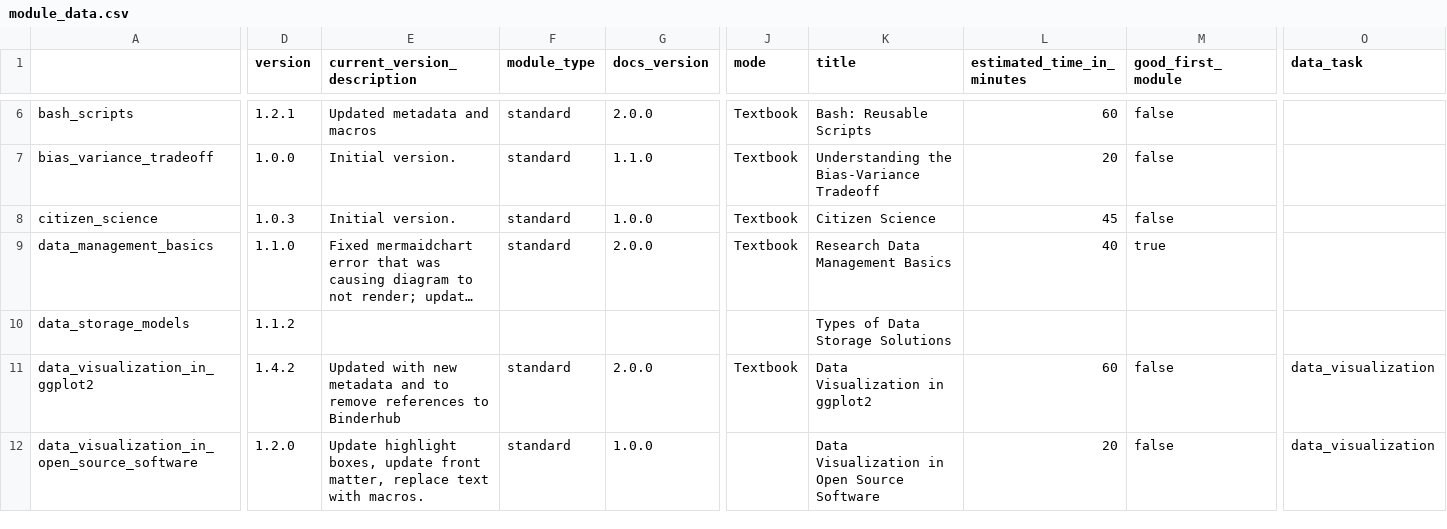
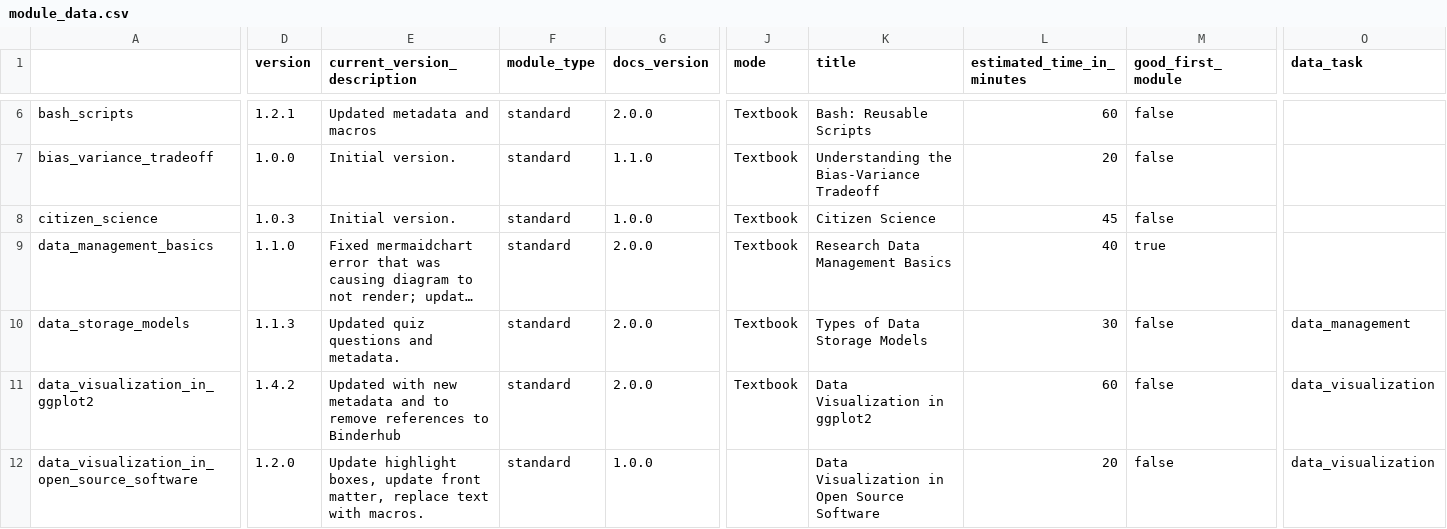
Before and after one commit to arcus/education_modules, a CSV file: assets/metadata/module_data.csv, drawn as a sheet; only a part is shown, gaps mark what is left out; long unchanged cells end in …; the diff covers the shown part only; the diff names each change by its address in the sheet, - before the commit and + after, or states it on an @@ line.

```diff
--- a/assets/metadata/module_data.csv
+++ b/assets/metadata/module_data.csv
-D10 (version): 1.1.2
+D10 (version): 1.1.3
-E10 (current_version_description): (empty)
+E10 (current_version_description): Updated quiz questions and metadata.
-F10 (module_type): (empty)
+F10 (module_type): standard
-G10 (docs_version): (empty)
+G10 (docs_version): 2.0.0
-J10 (mode): (empty)
+J10 (mode): Textbook
-K10 (title): Types of Data Storage Solutions
+K10 (title): Types of Data Storage Models
-L10 (estimated_time_in_minutes): (empty)
+L10 (estimated_time_in_minutes): 30
-M10 (good_first_module): (empty)
+M10 (good_first_module): false
-O10 (data_task): (empty)
+O10 (data_task): data_management
```
Also changed, not shown: 5 edited cells elsewhere in this file, 1 other file.
